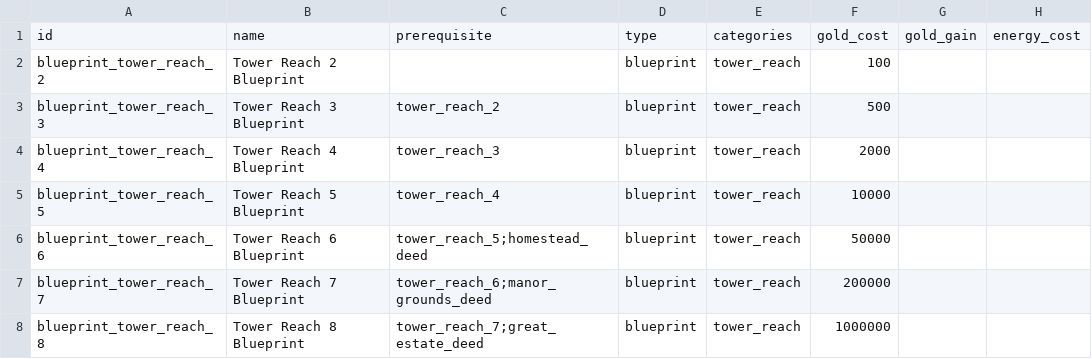
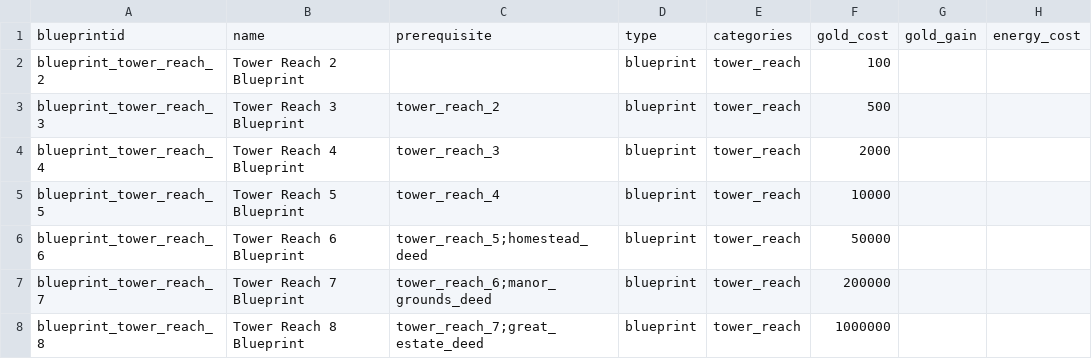
Before and after one commit to GuvBubbs/TimeHeroSim2, a CSV file: public/Data/Unlocks/town_carpenter.csv, drawn as a sheet; only a part is shown; the diff names each change by its address in the sheet, - before the commit and + after, or states it on an @@ line.

```diff
--- a/public/Data/Unlocks/town_carpenter.csv
+++ b/public/Data/Unlocks/town_carpenter.csv
-A1: id
+A1: blueprintid
```
Also changed, not shown: 3 other files.
